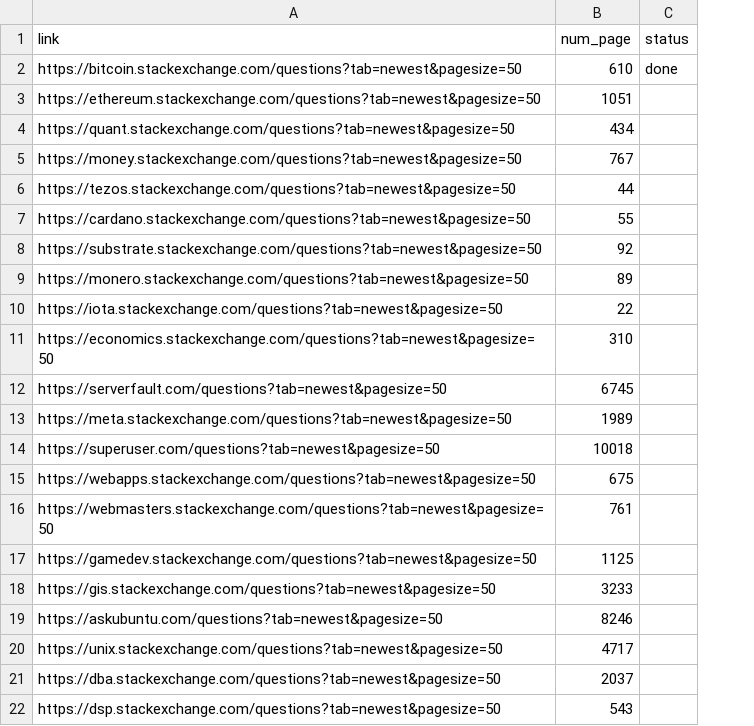
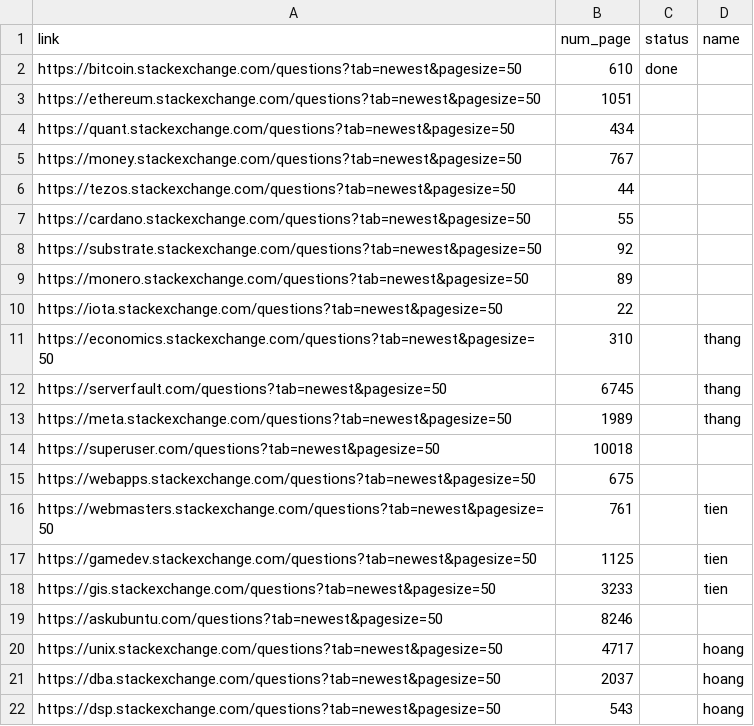
Before and after one commit to nkt780426/Collection-Data-From-Stack-Exchange, a CSV file: crawl/crawl_link.csv, drawn as a sheet; the diff names each change by its address in the sheet, - before the commit and + after, or states it on an @@ line.

```diff
--- a/crawl/crawl_link.csv
+++ b/crawl/crawl_link.csv
+column D (name), rows 11-22: thang | thang | thang |  |  | tien | tien | tien |  | hoang | hoang | hoang
```
Also changed, not shown: 4 other files.
